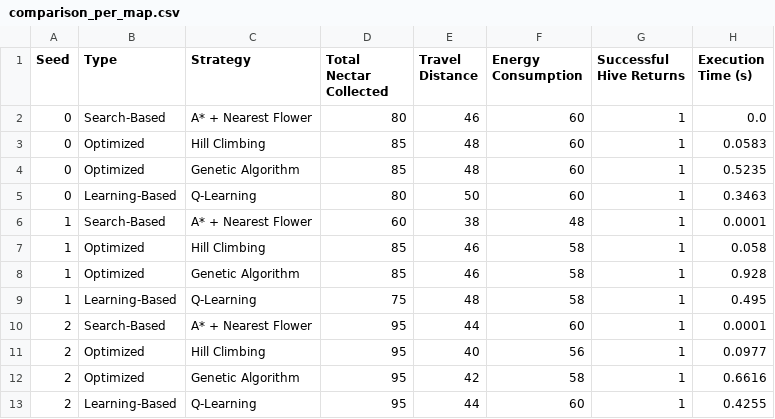
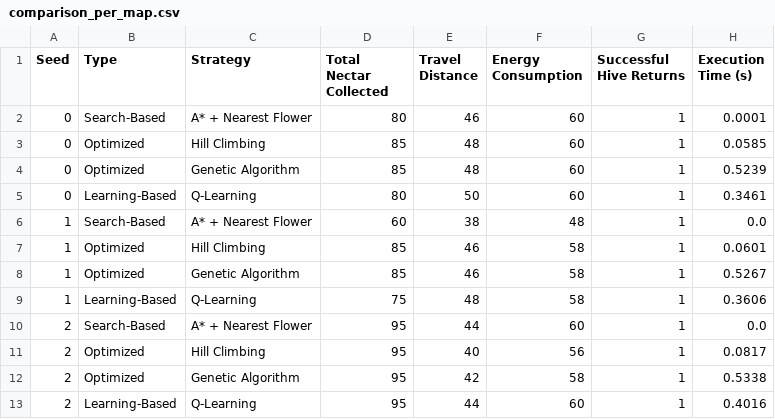
Before and after one commit to Ganat1337/-AI-Bee-Pollination-Agent-, a CSV file: results/comparison_per_map.csv, drawn as a sheet.

Commit message:
Update comparison results with refined execution times and energy consumption metrics
- Adjusted execution times in comparison_per_map.csv for various strategies and seeds to reflect more accurate measurements.
- Updated the execution time for the Optimized, Genetic Algorithm strategy in comparison_summary.csv from 0.7 to 0.53 seconds.
- Revised the execution time for the Learning-Based, Q-Learning strategy in comparison_summary.csv from 0.42 to 0.37 seconds.

```diff
--- a/results/comparison_per_map.csv
+++ b/results/comparison_per_map.csv
@@ -1,13 +1,13 @@
 Seed,Type,Strategy,Total Nectar Collected,Travel Distance,Energy Consumption,Successful Hive Returns,Execution Time (s)
-0,Search-Based,A* + Nearest Flower,80,46,60,1,0.0
-0,Optimized,Hill Climbing,85,48,60,1,0.0583
-0,Optimized,Genetic Algorithm,85,48,60,1,0.5235
-0,Learning-Based,Q-Learning,80,50,60,1,0.3463
-1,Search-Based,A* + Nearest Flower,60,38,48,1,0.0001
-1,Optimized,Hill Climbing,85,46,58,1,0.058
-1,Optimized,Genetic Algorithm,85,46,58,1,0.928
-1,Learning-Based,Q-Learning,75,48,58,1,0.495
-2,Search-Based,A* + Nearest Flower,95,44,60,1,0.0001
-2,Optimized,Hill Climbing,95,40,56,1,0.0977
-2,Optimized,Genetic Algorithm,95,42,58,1,0.6616
-2,Learning-Based,Q-Learning,95,44,60,1,0.4255
+0,Search-Based,A* + Nearest Flower,80,46,60,1,0.0001
+0,Optimized,Hill Climbing,85,48,60,1,0.0585
+0,Optimized,Genetic Algorithm,85,48,60,1,0.5239
+0,Learning-Based,Q-Learning,80,50,60,1,0.3461
+1,Search-Based,A* + Nearest Flower,60,38,48,1,0.0
+1,Optimized,Hill Climbing,85,46,58,1,0.0601
+1,Optimized,Genetic Algorithm,85,46,58,1,0.5267
+1,Learning-Based,Q-Learning,75,48,58,1,0.3606
+2,Search-Based,A* + Nearest Flower,95,44,60,1,0.0
+2,Optimized,Hill Climbing,95,40,56,1,0.0817
+2,Optimized,Genetic Algorithm,95,42,58,1,0.5338
+2,Learning-Based,Q-Learning,95,44,60,1,0.4016
```
Also changed, not shown: results/comparison_summary.csv, 1 other file.
